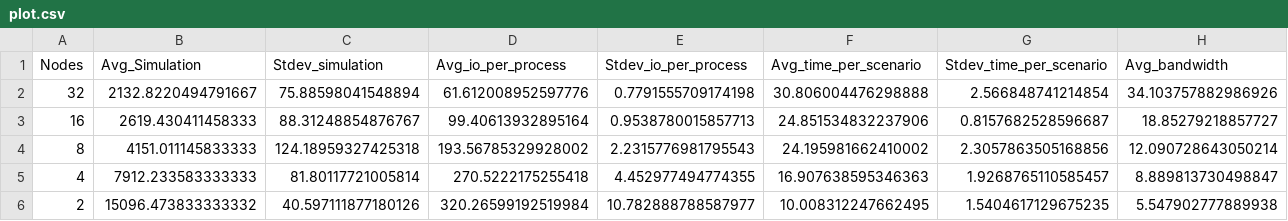
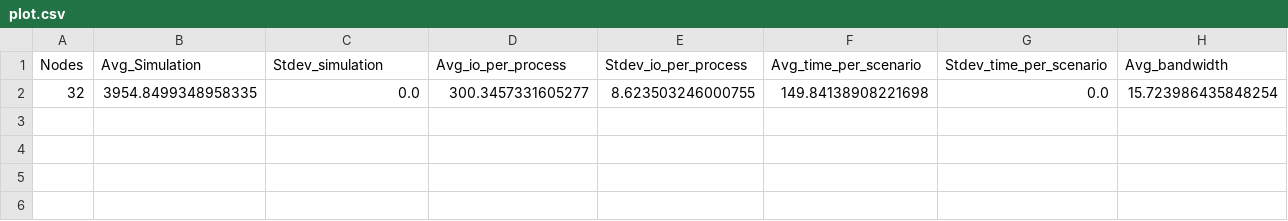
Before and after one commit to mbrcruz/SDDP-MPIO-Latex, a CSV file: Pesquisas/Results/SDumont/Lustre - 1536 Series - Sem rede - MPIO - ASYNC/plot.csv, drawn as a sheet; only a part is shown; removed rows and columns are numbered as before the commit, all else as after; rows hold the shown columns only; the diff names each change by its address in the sheet, - before the commit and + after, or states it on an @@ line.

Commit message:
Fix time line, new figures

```diff
--- a/Pesquisas/Results/SDumont/Lustre - 1536 Series - Sem rede - MPIO - ASYNC/plot.csv
+++ b/Pesquisas/Results/SDumont/Lustre - 1536 Series - Sem rede - MPIO - ASYNC/plot.csv
-row 2: 32 | 2132.8220494791667 | 75.88598041548894 | 61.612008952597776 | 0.7791555709174198 | 30.806004476298888 | 2.566848741214854 | 34.103757882986926
-row 3: 16 | 2619.430411458333 | 88.31248854876767 | 99.40613932895164 | 0.9538780015857713 | 24.851534832237906 | 0.8157682528596687 | 18.85279218857727
-row 4: 8 | 4151.011145833333 | 124.18959327425318 | 193.56785329928002 | 2.2315776981795543 | 24.195981662410002 | 2.3057863505168856 | 12.090728643050214
-row 5: 4 | 7912.233583333333 | 81.80117721005814 | 270.5222175255418 | 4.452977494774355 | 16.907638595346363 | 1.9268765110585457 | 8.889813730498847
-row 6: 2 | 15096.473833333332 | 40.597111877180126 | 320.26599192519984 | 10.782888788587977 | 10.008312247662495 | 1.5404617129675235 | 5.547902777889938
+row 2: 32 | 3954.8499348958335 | 0.0 | 300.3457331605277 | 8.623503246000755 | 149.84138908221698 | 0.0 | 15.723986435848254
```
Also changed, not shown: 10 other files.
